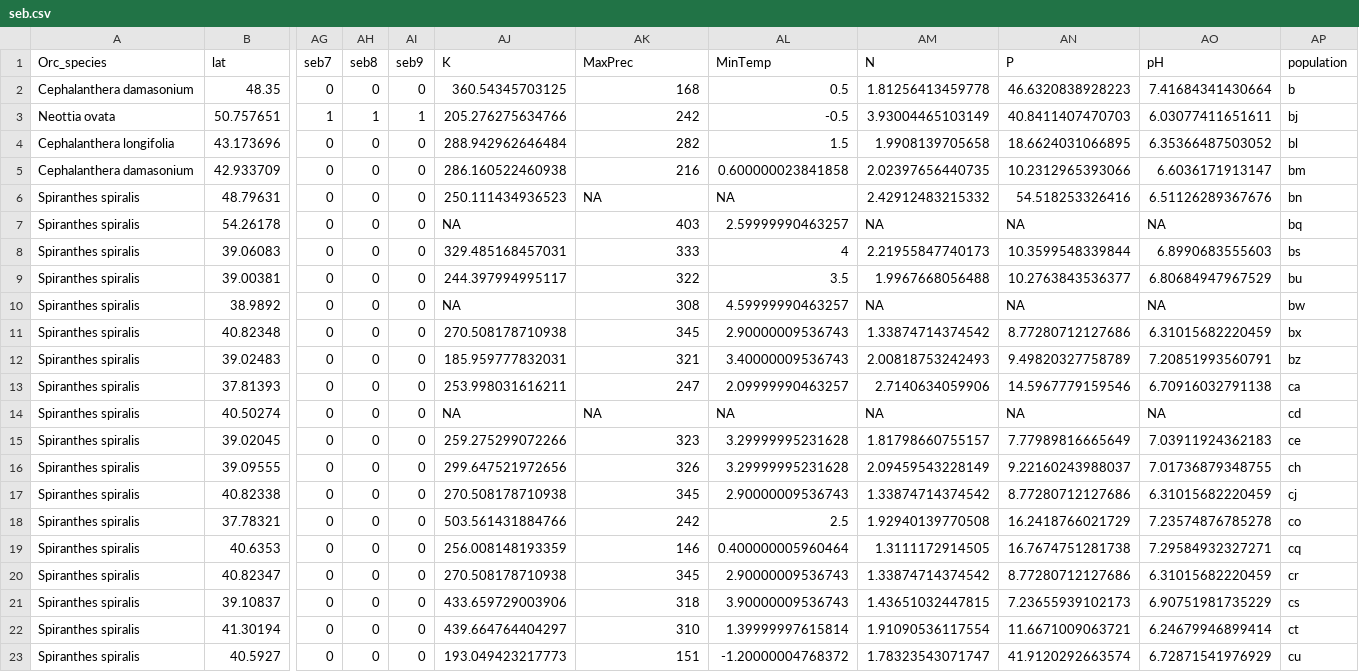
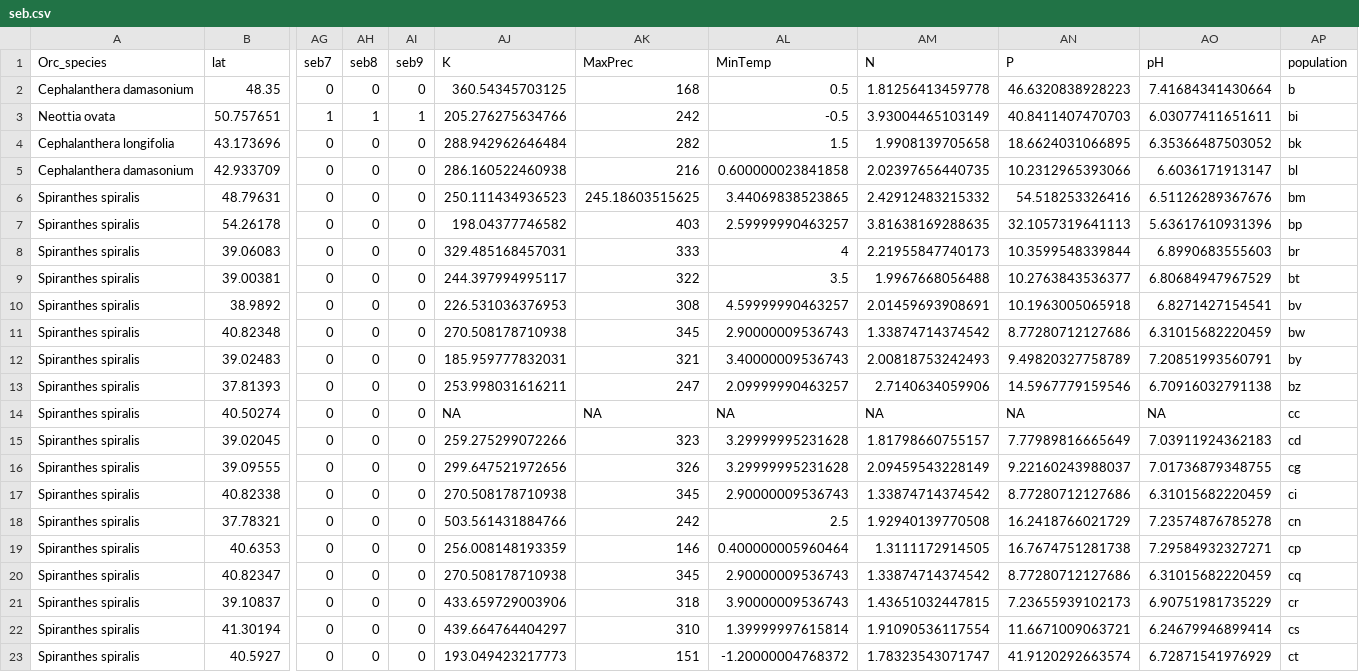
Before and after one commit to arteteco/FunModels, a CSV file: data/matrix/split/seb.csv, drawn as a sheet; only a part is shown, gaps mark what is left out; the diff names each change by its address in the sheet, - before the commit and + after, or states it on an @@ line.

```diff
--- a/data/matrix/split/seb.csv
+++ b/data/matrix/split/seb.csv
-AP3 (population): bj
+AP3 (population): bi
-AP4 (population): bl
+AP4 (population): bk
-AP5 (population): bm
+AP5 (population): bl
-AK6 (MaxPrec): NA
+AK6 (MaxPrec): 245.18603515625
-AL6 (MinTemp): NA
+AL6 (MinTemp): 3.44069838523865
-AP6 (population): bn
+AP6 (population): bm
-AJ7 (K): NA
+AJ7 (K): 198.04377746582
-AM7 (N): NA
+AM7 (N): 3.81638169288635
-AN7 (P): NA
+AN7 (P): 32.1057319641113
-AO7 (pH): NA
+AO7 (pH): 5.63617610931396
-AP7 (population): bq
+AP7 (population): bp
-AP8 (population): bs
+AP8 (population): br
-AP9 (population): bu
+AP9 (population): bt
-AJ10 (K): NA
+AJ10 (K): 226.531036376953
-AM10 (N): NA
+AM10 (N): 2.01459693908691
-AN10 (P): NA
+AN10 (P): 10.1963005065918
-AO10 (pH): NA
+AO10 (pH): 6.8271427154541
-AP10 (population): bw
+AP10 (population): bv
-AP11 (population): bx
+AP11 (population): bw
-AP12 (population): bz
+AP12 (population): by
-AP13 (population): ca
+AP13 (population): bz
-AP14 (population): cd
+AP14 (population): cc
-AP15 (population): ce
+AP15 (population): cd
-AP16 (population): ch
+AP16 (population): cg
-AP17 (population): cj
+AP17 (population): ci
-AP18 (population): co
+AP18 (population): cn
-AP19 (population): cq
+AP19 (population): cp
-AP20 (population): cr
+AP20 (population): cq
-AP21 (population): cs
+AP21 (population): cr
-AP22 (population): ct
+AP22 (population): cs
-AP23 (population): cu
+AP23 (population): ct
```
Also changed, not shown: data/matrix/split/cer.csv, data/matrix/split/ino.csv, 51 other files.
